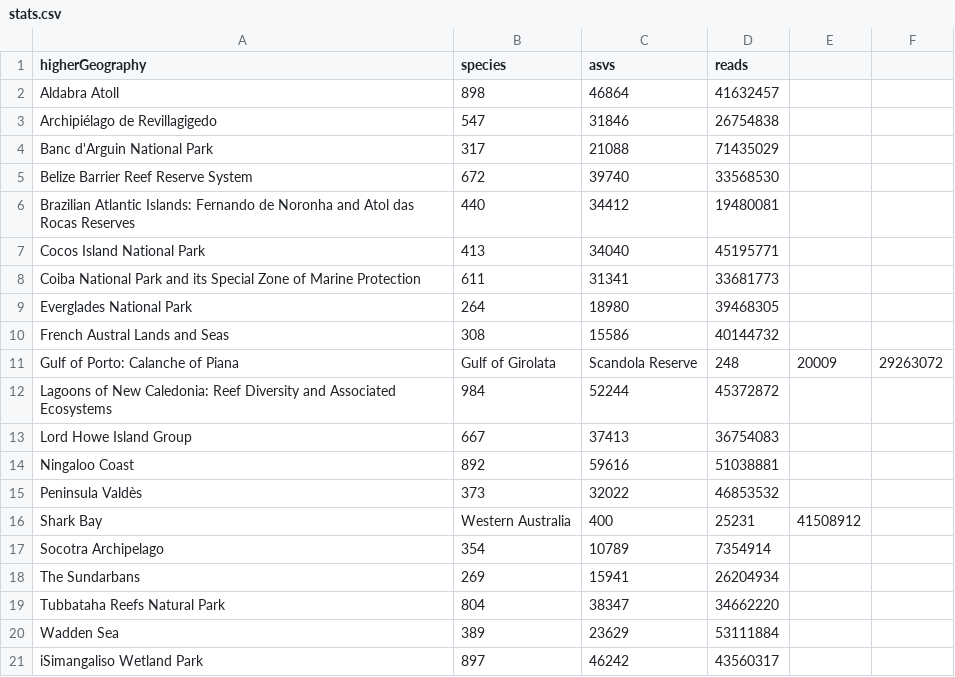
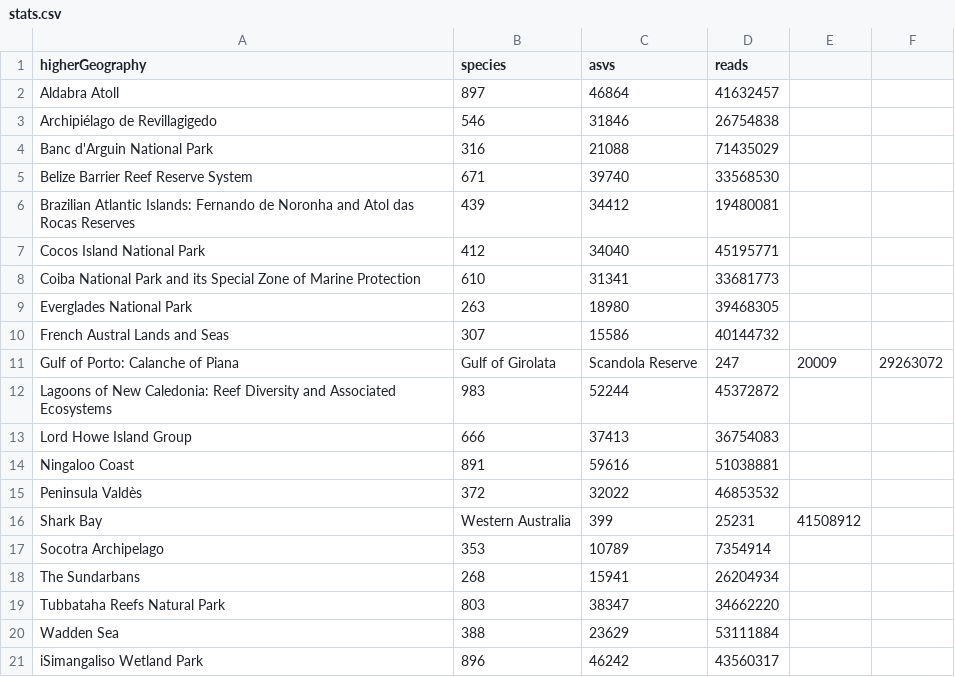
Before and after one commit to iobis/edna-analysis-summaries, a CSV file: results/stats.csv, drawn as a sheet.

```diff
--- a/results/stats.csv
+++ b/results/stats.csv
@@ -1,21 +1,21 @@
 higherGeography,species,asvs,reads
-Aldabra Atoll,898,46864,41632457
-Archipiélago de Revillagigedo,547,31846,26754838
-Banc d'Arguin National Park,317,21088,71435029
-Belize Barrier Reef Reserve System,672,39740,33568530
-Brazilian Atlantic Islands: Fernando de Noronha and Atol das Rocas Reserves,440,34412,19480081
-Cocos Island National Park,413,34040,45195771
-Coiba National Park and its Special Zone of Marine Protection,611,31341,33681773
-Everglades National Park,264,18980,39468305
-French Austral Lands and Seas,308,15586,40144732
-Gulf of Porto: Calanche of Piana, Gulf of Girolata, Scandola Reserve,248,20009,29263072
-Lagoons of New Caledonia: Reef Diversity and Associated Ecosystems,984,52244,45372872
-Lord Howe Island Group,667,37413,36754083
-Ningaloo Coast,892,59616,51038881
-Peninsula Valdès,373,32022,46853532
-Shark Bay, Western Australia,400,25231,41508912
-Socotra Archipelago,354,10789,7354914
-The Sundarbans,269,15941,26204934
-Tubbataha Reefs Natural Park,804,38347,34662220
-Wadden Sea,389,23629,53111884
-iSimangaliso Wetland Park,897,46242,43560317
+Aldabra Atoll,897,46864,41632457
+Archipiélago de Revillagigedo,546,31846,26754838
+Banc d'Arguin National Park,316,21088,71435029
+Belize Barrier Reef Reserve System,671,39740,33568530
+Brazilian Atlantic Islands: Fernando de Noronha and Atol das Rocas Reserves,439,34412,19480081
+Cocos Island National Park,412,34040,45195771
+Coiba National Park and its Special Zone of Marine Protection,610,31341,33681773
+Everglades National Park,263,18980,39468305
+French Austral Lands and Seas,307,15586,40144732
+Gulf of Porto: Calanche of Piana, Gulf of Girolata, Scandola Reserve,247,20009,29263072
+Lagoons of New Caledonia: Reef Diversity and Associated Ecosystems,983,52244,45372872
+Lord Howe Island Group,666,37413,36754083
+Ningaloo Coast,891,59616,51038881
+Peninsula Valdès,372,32022,46853532
+Shark Bay, Western Australia,399,25231,41508912
+Socotra Archipelago,353,10789,7354914
+The Sundarbans,268,15941,26204934
+Tubbataha Reefs Natural Park,803,38347,34662220
+Wadden Sea,388,23629,53111884
+iSimangaliso Wetland Park,896,46242,43560317
```
Also changed, not shown: results/marker_stats.csv, 2 other files.
